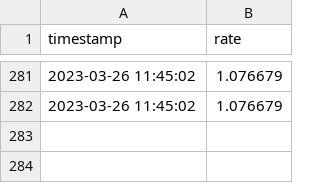
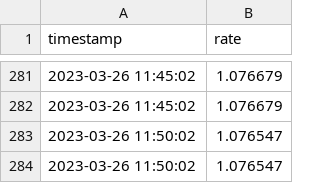
Before and after one commit to thomsssv1/A4, a CSV file: data.csv, drawn as a sheet; only a part is shown, gaps mark what is left out.

Commit message:
Mise à jour automatique des données

```diff
--- a/data.csv
+++ b/data.csv
@@ -282 +282,3 @@ timestamp,rate
 2023-03-26 11:45:02,1.076679
+2023-03-26 11:50:02,1.076547
+2023-03-26 11:50:02,1.076547
```
